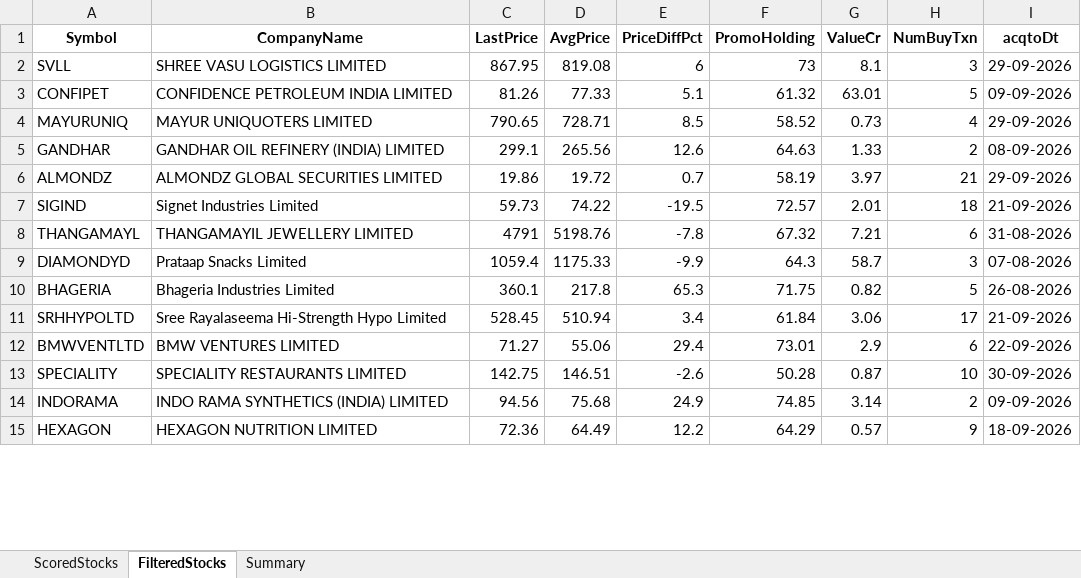
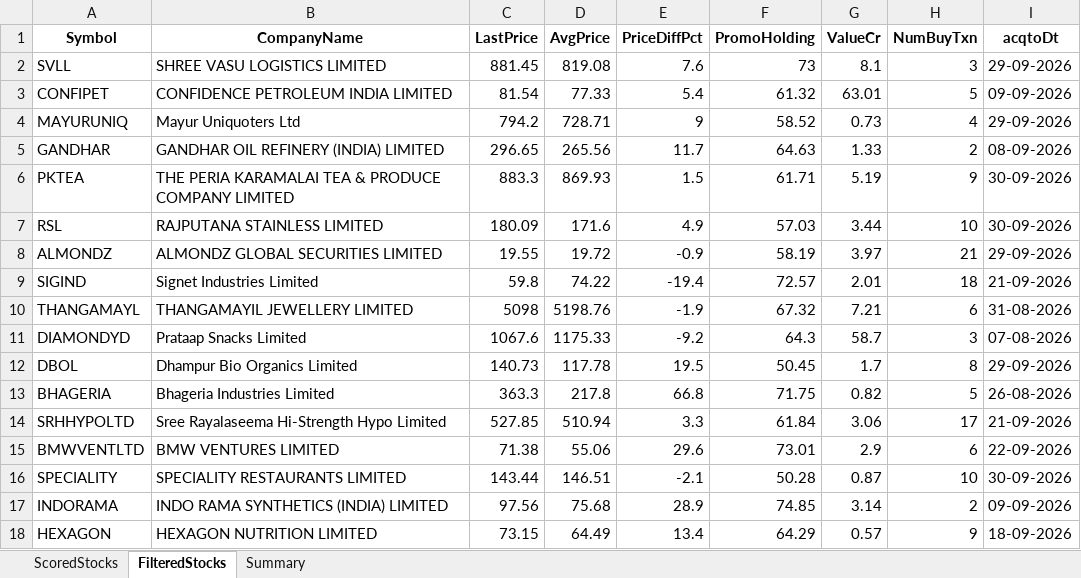
Before and after one commit to rajeshbedse/rbedse, an Excel workbook: output/2026-10-16/enriched_analysis.xlsx, sheet FilteredStocks, drawn as a sheet; only a part is shown; values as stored, in another font and other column widths than the file's, no borders; addresses are those after the commit; the diff covers the shown part only; the diff names each change by its address in the sheet, - before the commit and + after, or states it on an @@ line.

```diff
--- a/output/2026-10-16/enriched_analysis.xlsx (sheet FilteredStocks)
+++ b/output/2026-10-16/enriched_analysis.xlsx (sheet FilteredStocks)
-C2 (LastPrice): 867.95
+C2 (LastPrice): 881.45
-E2 (PriceDiffPct): 6
+E2 (PriceDiffPct): 7.6
-C3 (LastPrice): 81.26
+C3 (LastPrice): 81.54
-E3 (PriceDiffPct): 5.1
+E3 (PriceDiffPct): 5.4
-B4 (CompanyName): MAYUR UNIQUOTERS LIMITED
+B4 (CompanyName): Mayur Uniquoters Ltd
-C4 (LastPrice): 790.65
+C4 (LastPrice): 794.2
-E4 (PriceDiffPct): 8.5
+E4 (PriceDiffPct): 9
-C5 (LastPrice): 299.1
+C5 (LastPrice): 296.65
-E5 (PriceDiffPct): 12.6
+E5 (PriceDiffPct): 11.7
+row 6: PKTEA | THE PERIA KARAMALAI TEA & PRODUCE COMPANY LIMITED | 883.3 | 869.93 | 1.5 | 61.71 | 5.19 | 9 | 30-09-2026
+row 7: RSL | RAJPUTANA STAINLESS LIMITED | 180.09 | 171.6 | 4.9 | 57.03 | 3.44 | 10 | 30-09-2026
-C8 (LastPrice): 19.86
+C8 (LastPrice): 19.55
-E8 (PriceDiffPct): 0.7
+E8 (PriceDiffPct): -0.9
-C9 (LastPrice): 59.73
+C9 (LastPrice): 59.8
-E9 (PriceDiffPct): -19.5
+E9 (PriceDiffPct): -19.4
-C10 (LastPrice): 4791
+C10 (LastPrice): 5098
-E10 (PriceDiffPct): -7.8
+E10 (PriceDiffPct): -1.9
-C11 (LastPrice): 1059.4
+C11 (LastPrice): 1067.6
-E11 (PriceDiffPct): -9.9
+E11 (PriceDiffPct): -9.2
+row 12: DBOL | Dhampur Bio Organics Limited | 140.73 | 117.78 | 19.5 | 50.45 | 1.7 | 8 | 29-09-2026
-C13 (LastPrice): 360.1
+C13 (LastPrice): 363.3
-E13 (PriceDiffPct): 65.3
+E13 (PriceDiffPct): 66.8
-C14 (LastPrice): 528.45
+C14 (LastPrice): 527.85
-E14 (PriceDiffPct): 3.4
+E14 (PriceDiffPct): 3.3
-C15 (LastPrice): 71.27
+C15 (LastPrice): 71.38
-E15 (PriceDiffPct): 29.4
+E15 (PriceDiffPct): 29.6
-C16 (LastPrice): 142.75
+C16 (LastPrice): 143.44
-E16 (PriceDiffPct): -2.6
+E16 (PriceDiffPct): -2.1
-C17 (LastPrice): 94.56
+C17 (LastPrice): 97.56
-E17 (PriceDiffPct): 24.9
+E17 (PriceDiffPct): 28.9
-C18 (LastPrice): 72.36
+C18 (LastPrice): 73.15
-E18 (PriceDiffPct): 12.2
+E18 (PriceDiffPct): 13.4
```
Also changed, not shown: 13 added rows, 16 removed rows and 95 edited cells elsewhere in this sheet, sheet ScoredStocks, sheet Summary, 12 other files.
